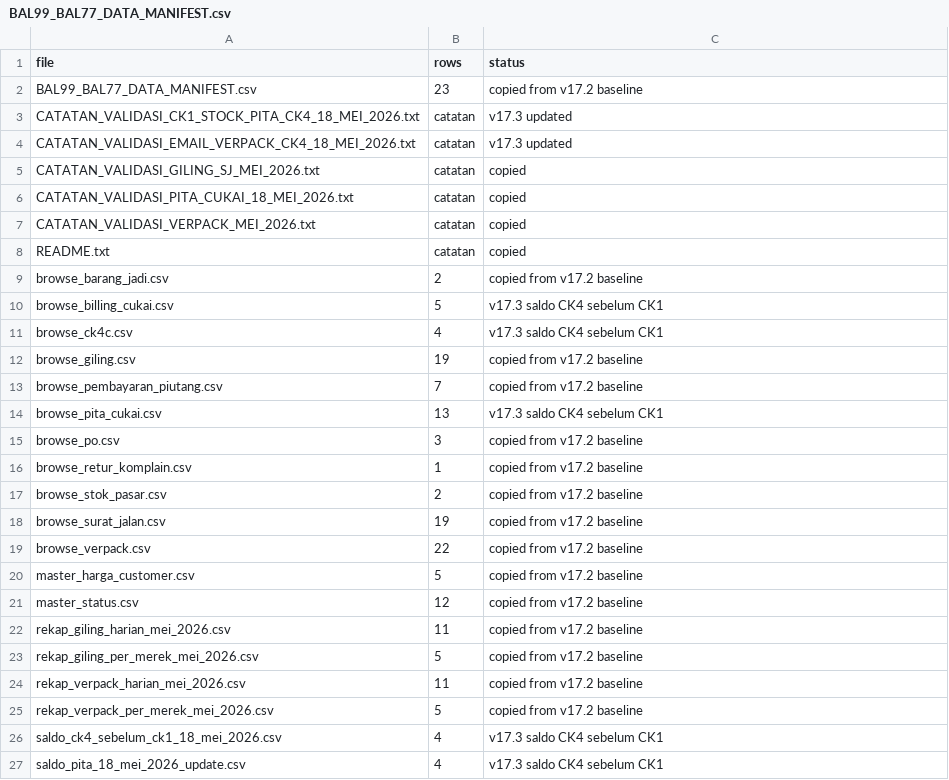
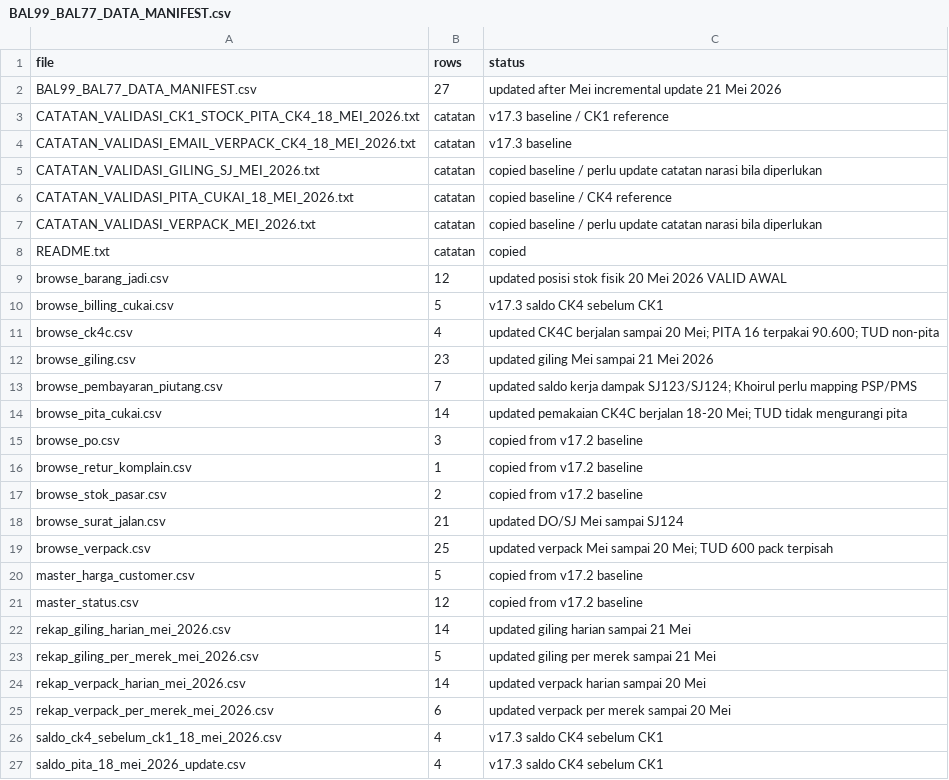
Before and after one commit to cengkehsigaret99-del/BAL-99-Work-Assistant-Cockpit, a CSV file: BAL99_BAL77_DATA_MANIFEST.csv, drawn as a sheet; only a part is shown.

Commit message:
Update data manifest after Mei incremental update sampai 21 Mei

```diff
--- a/BAL99_BAL77_DATA_MANIFEST.csv
+++ b/BAL99_BAL77_DATA_MANIFEST.csv
@@ -1,15 +1,15 @@
 file,rows,status
-BAL99_BAL77_DATA_MANIFEST.csv,23,copied from v17.2 baseline
-CATATAN_VALIDASI_CK1_STOCK_PITA_CK4_18_MEI_2026.txt,catatan,v17.3 updated
-CATATAN_VALIDASI_EMAIL_VERPACK_CK4_18_MEI_2026.txt,catatan,v17.3 updated
-CATATAN_VALIDASI_GILING_SJ_MEI_2026.txt,catatan,copied
-CATATAN_VALIDASI_PITA_CUKAI_18_MEI_2026.txt,catatan,copied
-CATATAN_VALIDASI_VERPACK_MEI_2026.txt,catatan,copied
+BAL99_BAL77_DATA_MANIFEST.csv,27,updated after Mei incremental update 21 Mei 2026
+CATATAN_VALIDASI_CK1_STOCK_PITA_CK4_18_MEI_2026.txt,catatan,v17.3 baseline / CK1 reference
+CATATAN_VALIDASI_EMAIL_VERPACK_CK4_18_MEI_2026.txt,catatan,v17.3 baseline
+CATATAN_VALIDASI_GILING_SJ_MEI_2026.txt,catatan,copied baseline / perlu update catatan narasi bila diperlukan
+CATATAN_VALIDASI_PITA_CUKAI_18_MEI_2026.txt,catatan,copied baseline / CK4 reference
+CATATAN_VALIDASI_VERPACK_MEI_2026.txt,catatan,copied baseline / perlu update catatan narasi bila diperlukan
 README.txt,catatan,copied
-browse_barang_jadi.csv,2,copied from v17.2 baseline
+browse_barang_jadi.csv,12,updated posisi stok fisik 20 Mei 2026 VALID AWAL
 browse_billing_cukai.csv,5,v17.3 saldo CK4 sebelum CK1
-browse_ck4c.csv,4,v17.3 saldo CK4 sebelum CK1
-browse_giling.csv,19,copied from v17.2 baseline
-browse_pembayaran_piutang.csv,7,copied from v17.2 baseline
-browse_pita_cukai.csv,13,v17.3 saldo CK4 sebelum CK1
+browse_ck4c.csv,4,updated CK4C berjalan sampai 20 Mei; PITA 16 terpakai 90.600; TUD non-pita
+browse_giling.csv,23,updated giling Mei sampai 21 Mei 2026
+browse_pembayaran_piutang.csv,7,updated saldo kerja dampak SJ123/SJ124; Khoirul perlu mapping PSP/PMS
+browse_pita_cukai.csv,14,updated pemakaian CK4C berjalan 18-20 Mei; TUD tidak mengurangi pita
 browse_po.csv,3,copied from v17.2 baseline
@@ -17,10 +17,10 @@ browse_retur_komplain.csv,1,copied from v17.2 baseline
 browse_stok_pasar.csv,2,copied from v17.2 baseline
-browse_surat_jalan.csv,19,copied from v17.2 baseline
-browse_verpack.csv,22,copied from v17.2 baseline
+browse_surat_jalan.csv,21,updated DO/SJ Mei sampai SJ124
+browse_verpack.csv,25,updated verpack Mei sampai 20 Mei; TUD 600 pack terpisah
 master_harga_customer.csv,5,copied from v17.2 baseline
 master_status.csv,12,copied from v17.2 baseline
-rekap_giling_harian_mei_2026.csv,11,copied from v17.2 baseline
-rekap_giling_per_merek_mei_2026.csv,5,copied from v17.2 baseline
-rekap_verpack_harian_mei_2026.csv,11,copied from v17.2 baseline
-rekap_verpack_per_merek_mei_2026.csv,5,copied from v17.2 baseline
+rekap_giling_harian_mei_2026.csv,14,updated giling harian sampai 21 Mei
+rekap_giling_per_merek_mei_2026.csv,5,updated giling per merek sampai 21 Mei
+rekap_verpack_harian_mei_2026.csv,14,updated verpack harian sampai 20 Mei
+rekap_verpack_per_merek_mei_2026.csv,6,updated verpack per merek sampai 20 Mei
 saldo_ck4_sebelum_ck1_18_mei_2026.csv,4,v17.3 saldo CK4 sebelum CK1
```
